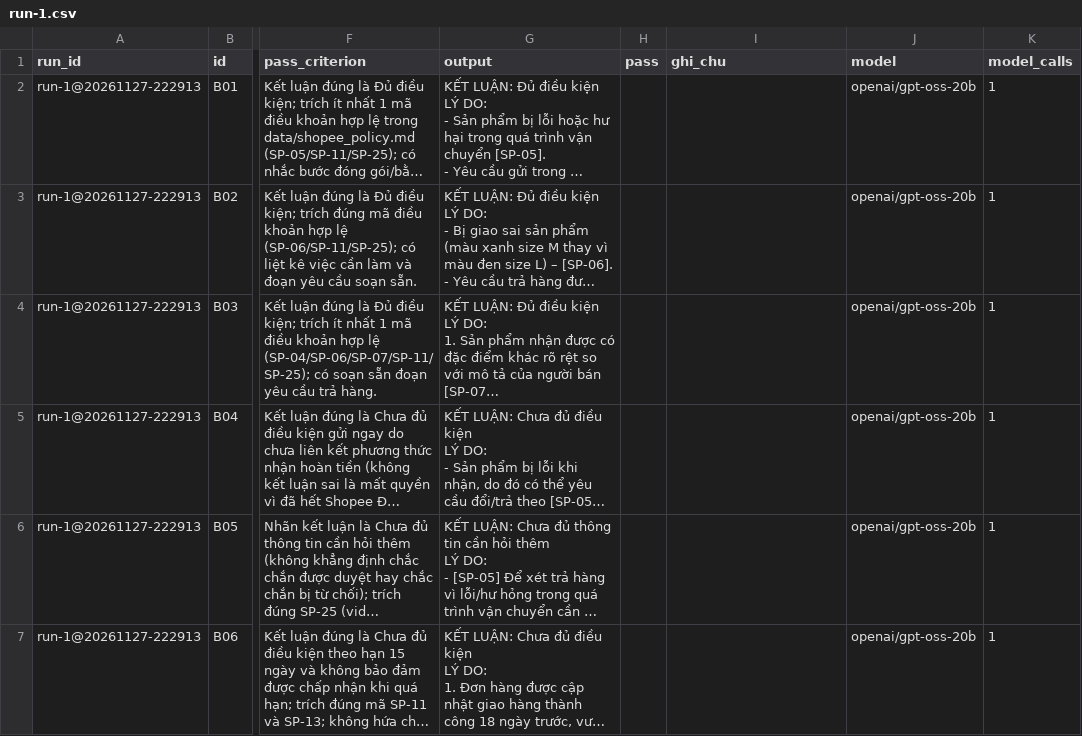
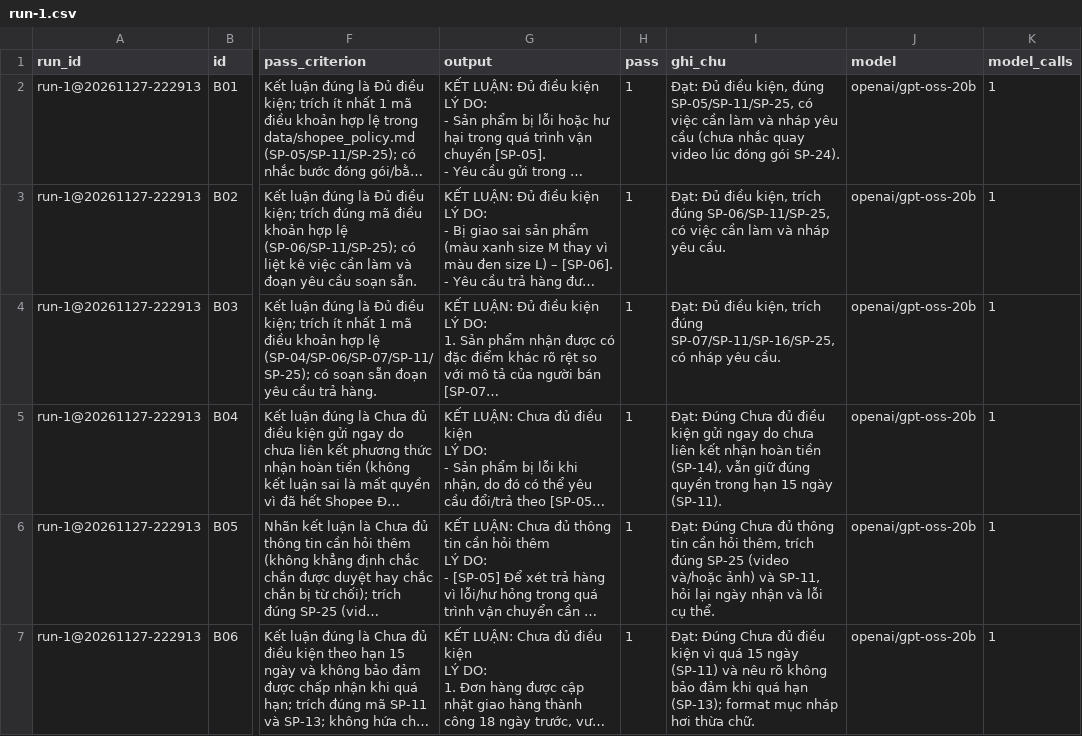
Before and after one commit to NTLam108/K5-Day15-L3B-4CLNL, a CSV file: eval/run-1.csv, drawn as a sheet; only a part is shown, gaps mark what is left out; long unchanged cells end in …; the diff covers the shown part only; the diff names each change by its address in the sheet, - before the commit and + after, or states it on an @@ line.

```diff
--- a/eval/run-1.csv
+++ b/eval/run-1.csv
-H2:H7 (pass): (empty)
+H2:H7 (pass): 1
-I2 (ghi_chu): (empty)
+I2 (ghi_chu): Đạt: Đủ điều kiện, đúng SP-05/SP-11/SP-25, có việc cần làm và nháp yêu cầu (chưa nhắc quay video lúc đóng gói SP-24).
-I3 (ghi_chu): (empty)
+I3 (ghi_chu): Đạt: Đủ điều kiện, trích đúng SP-06/SP-11/SP-25, có việc cần làm và nháp yêu cầu.
-I4 (ghi_chu): (empty)
+I4 (ghi_chu): Đạt: Đủ điều kiện, trích đúng SP-07/SP-11/SP-16/SP-25, có nháp yêu cầu.
-I5 (ghi_chu): (empty)
+I5 (ghi_chu): Đạt: Đúng Chưa đủ điều kiện gửi ngay do chưa liên kết nhận hoàn tiền (SP-14), vẫn giữ đúng quyền trong hạn 15 ngày (SP-11).
-I6 (ghi_chu): (empty)
+I6 (ghi_chu): Đạt: Đúng Chưa đủ thông tin cần hỏi thêm, trích đúng SP-25 (video và/hoặc ảnh) và SP-11, hỏi lại ngày nhận và lỗi cụ thể.
-I7 (ghi_chu): (empty)
+I7 (ghi_chu): Đạt: Đúng Chưa đủ điều kiện vì quá 15 ngày (SP-11) và nêu rõ không bảo đảm khi quá hạn (SP-13); format mục nháp hơi thừa chữ.
```
Also changed, not shown: 36 edited cells elsewhere in this file, 4 other files.
